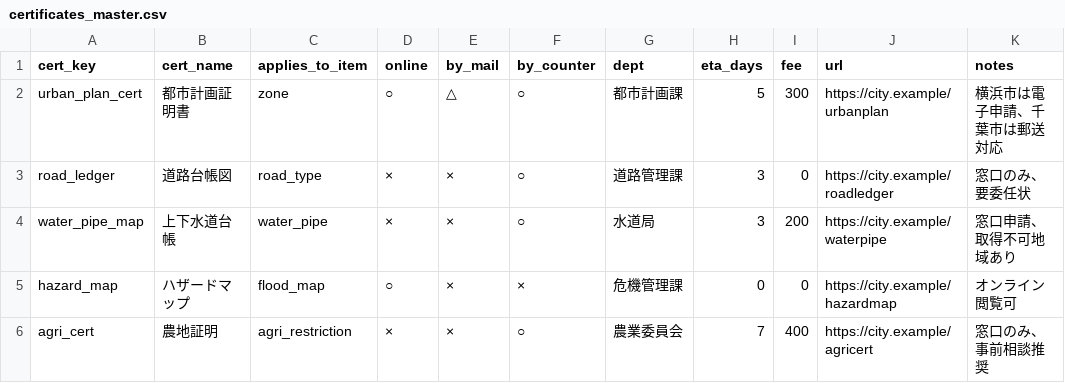
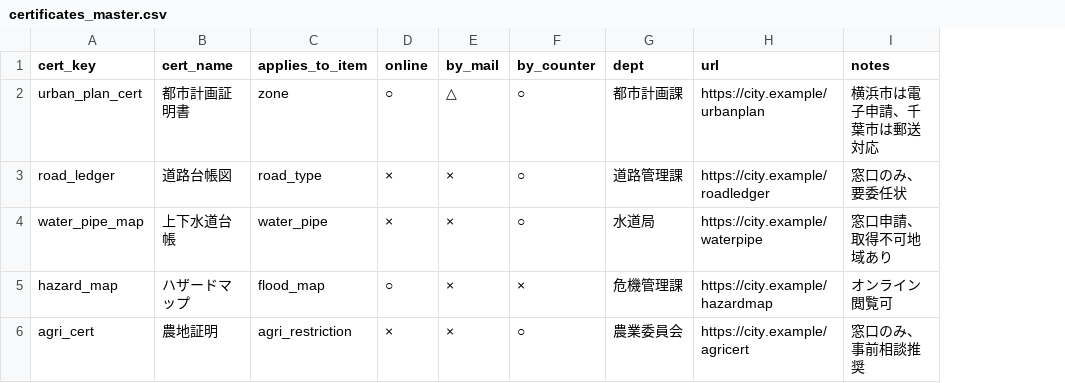
Before and after one commit to koki-187/My-Agent-Follow, a CSV file: Data/certificates_master.csv, drawn as a sheet; the diff names each change by its address in the sheet, - before the commit and + after, or states it on an @@ line.

Commit message:
Revert "[WIP] feat: Sprint1 Acquisition Guide (certificate detail UI)"

```diff
--- a/Data/certificates_master.csv
+++ b/Data/certificates_master.csv
-column H (eta_days), rows 2-6: 5 | 3 | 3 | 0 | 7
-column I (fee), rows 2-6: 300 | 0 | 200 | 0 | 400
```
Also changed, not shown: 9 other files.
